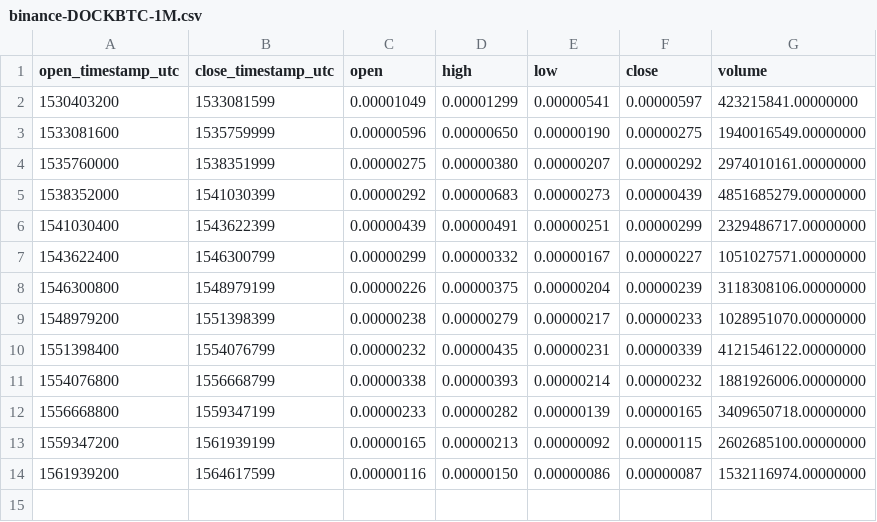
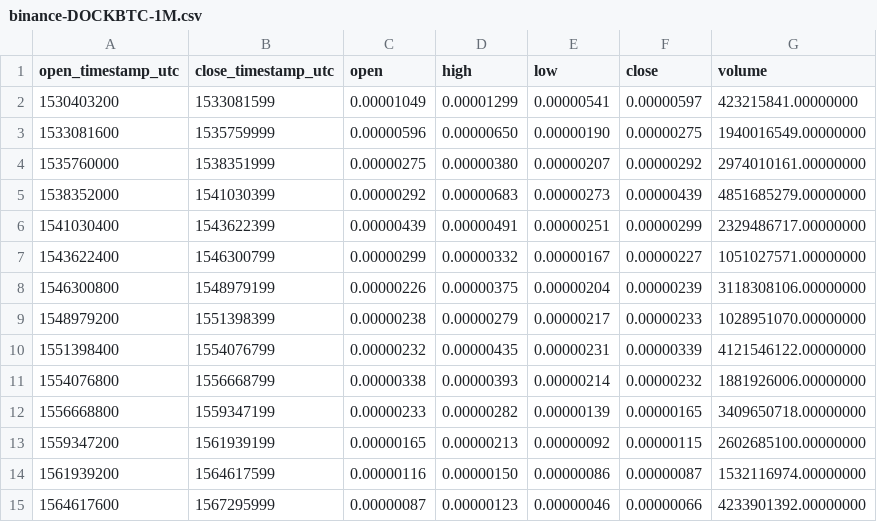
Before and after one commit to cryptobigbro/binance-DOCKBTC, a CSV file: binance-DOCKBTC-1M.csv, drawn as a sheet.

```diff
--- a/binance-DOCKBTC-1M.csv
+++ b/binance-DOCKBTC-1M.csv
@@ -14 +14,2 @@ open_timestamp_utc,close_timestamp_utc,open,high,low,close,volume
 1561939200,1564617599,0.00000116,0.00000150,0.00000086,0.00000087,1532116974.00000000
+1564617600,1567295999,0.00000087,0.00000123,0.00000046,0.00000066,4233901392.00000000
```
Also changed, not shown: binance-DOCKBTC-1d.csv, binance-DOCKBTC-1h.csv.
